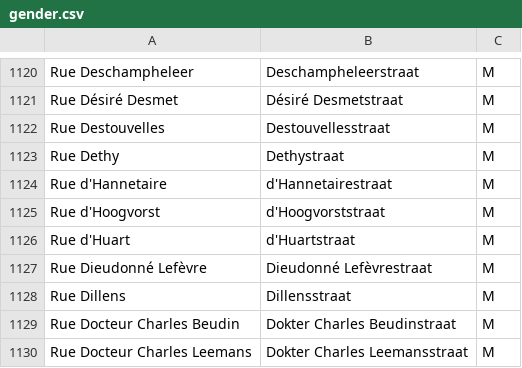
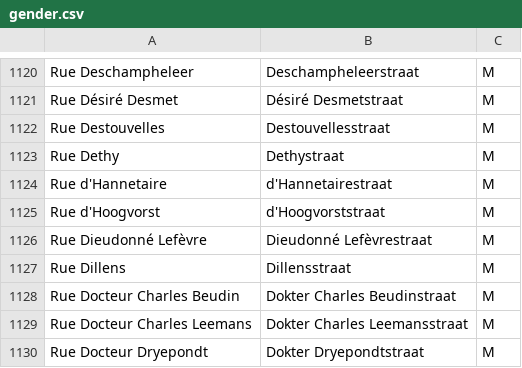
Before and after one commit to EqualStreetNames/equalstreetnames, a CSV file: data/event-2020-02-17/gender.csv, drawn as a sheet; only a part is shown, gaps mark what is left out; the shorter side is filled out with more unchanged rows; the diff names each change by its address in the sheet, - before the commit and + after, or states it on an @@ line.

```diff
--- a/data/event-2020-02-17/gender.csv
+++ b/data/event-2020-02-17/gender.csv
-row 1126: Rue d'Huart | d'Huartstraat | M
```
Also changed, not shown: static/gender.csv, 4 other files.
